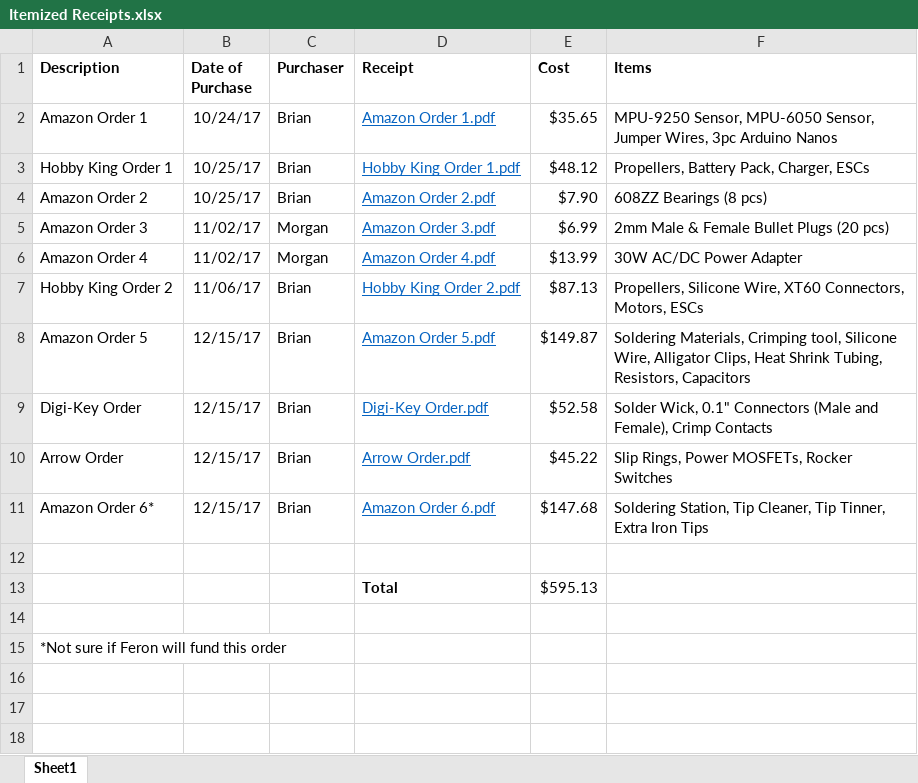
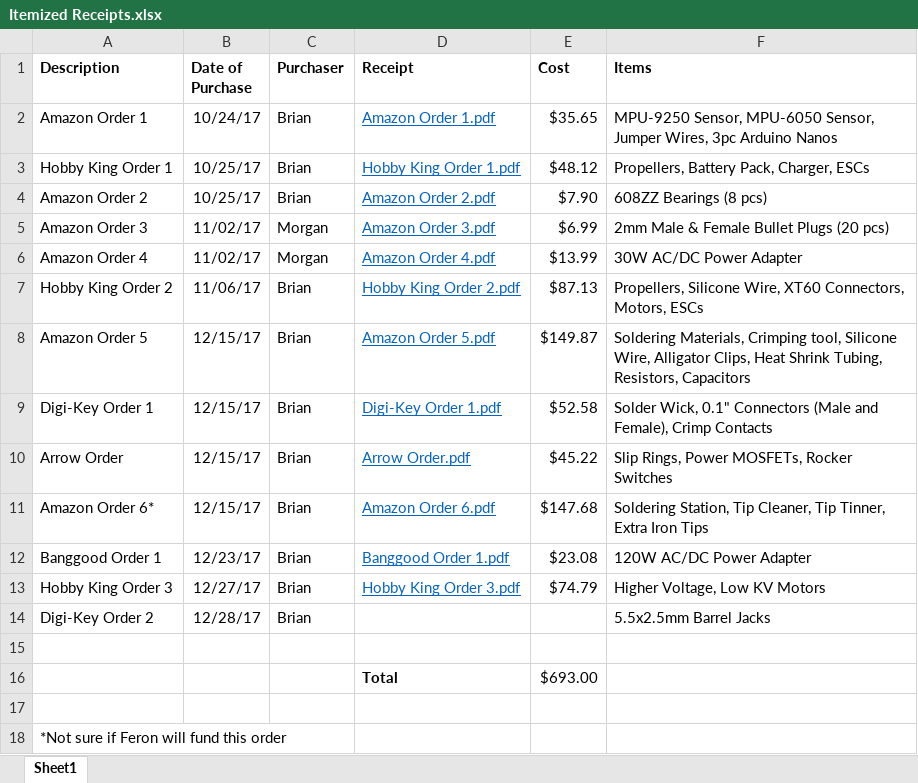
Before and after one commit to brianjk66/Controls-Research-Project, an Excel workbook: Ordered Parts/Itemized Receipts.xlsx, sheet Sheet1, drawn as a sheet; values as stored, in another font and other column widths than the file's, no borders; addresses are those after the commit; the diff names each change by its address in the sheet, - before the commit and + after, or states it on an @@ line.

Commit message:
Added new Hobby King and Banggood Orders to itemized receipts sheet

```diff
--- a/Ordered Parts/Itemized Receipts.xlsx (sheet Sheet1)
+++ b/Ordered Parts/Itemized Receipts.xlsx (sheet Sheet1)
-A9 (Description): Digi-Key Order
+A9 (Description): Digi-Key Order 1
-D9 (Receipt): Digi-Key Order.pdf
+D9 (Receipt): Digi-Key Order 1.pdf
+row 12: Banggood Order 1 | 12/23/17 | Brian | Banggood Order 1.pdf | $23.08 | 120W AC/DC Power Adapter
+row 13: Hobby King Order 3 | 12/27/17 | Brian | Hobby King Order 3.pdf | $74.79 | Higher Voltage, Low KV Motors
+row 14: Digi-Key Order 2 | 12/28/17 | Brian |  |  | 5.5x2.5mm Barrel Jacks
-E16 (Cost): $595.13
+E16 (Cost): $693.00
```
Also changed, not shown: 3 other files.
